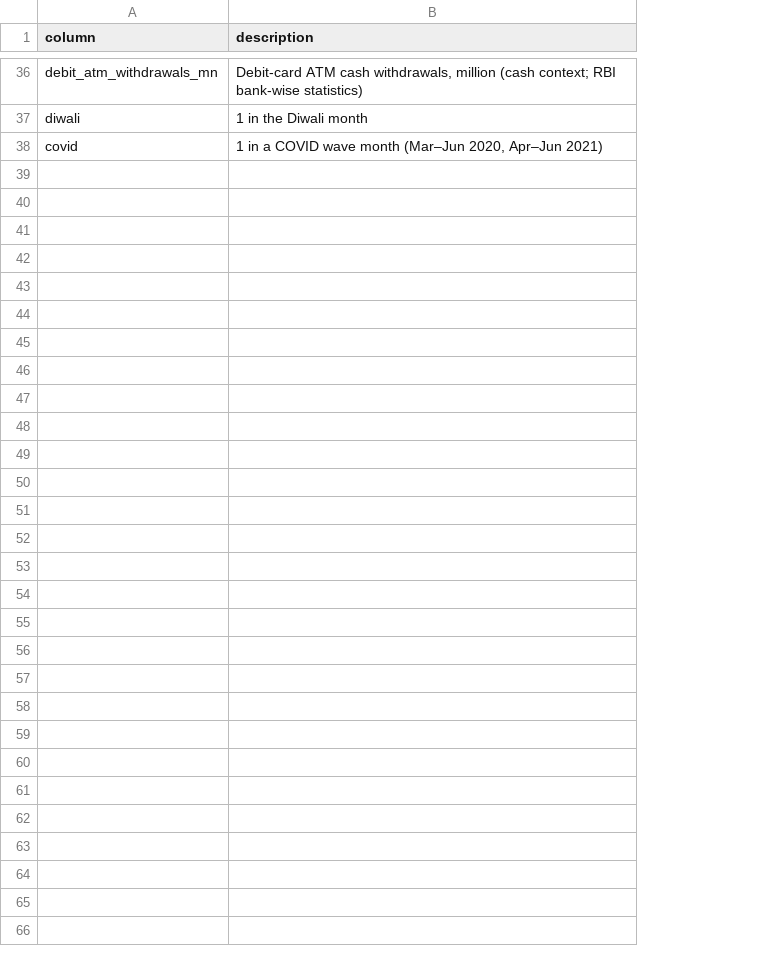
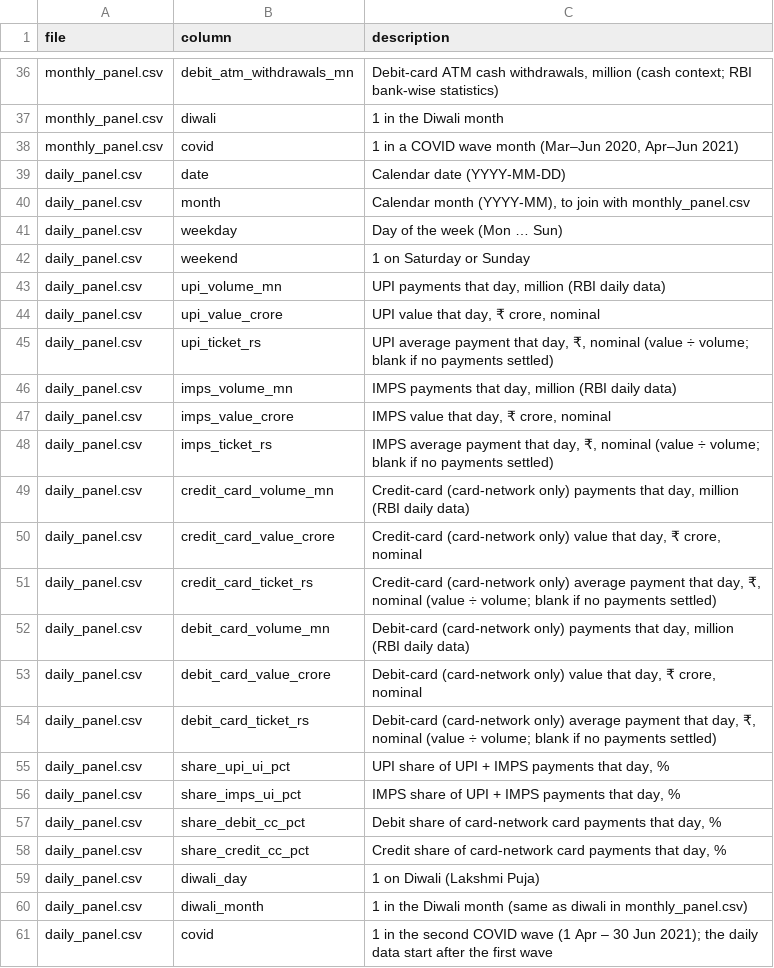
Before and after one commit to MLTribe/da241o-india-retail-payments, a CSV file: final_analysis_data/data_dictionary.csv, drawn as a sheet; only a part is shown, gaps mark what is left out; the diff names each change by its address in the sheet, - before the commit and + after, or states it on an @@ line.

```diff
--- a/final_analysis_data/data_dictionary.csv
+++ b/final_analysis_data/data_dictionary.csv
+column A (file), rows 36-38: all monthly_panel.csv
+row 39: daily_panel.csv | date | Calendar date (YYYY-MM-DD)
+row 40: daily_panel.csv | month | Calendar month (YYYY-MM), to join with monthly_panel.csv
+row 41: daily_panel.csv | weekday | Day of the week (Mon … Sun)
+row 42: daily_panel.csv | weekend | 1 on Saturday or Sunday
+row 43: daily_panel.csv | upi_volume_mn | UPI payments that day, million (RBI daily data)
+row 44: daily_panel.csv | upi_value_crore | UPI value that day, ₹ crore, nominal
+row 45: daily_panel.csv | upi_ticket_rs | UPI average payment that day, ₹, nominal (value ÷ volume; blank if no payments settled)
+row 46: daily_panel.csv | imps_volume_mn | IMPS payments that day, million (RBI daily data)
+row 47: daily_panel.csv | imps_value_crore | IMPS value that day, ₹ crore, nominal
+row 48: daily_panel.csv | imps_ticket_rs | IMPS average payment that day, ₹, nominal (value ÷ volume; blank if no payments settled)
+row 49: daily_panel.csv | credit_card_volume_mn | Credit-card (card-network only) payments that day, million (RBI daily data)
+row 50: daily_panel.csv | credit_card_value_crore | Credit-card (card-network only) value that day, ₹ crore, nominal
+row 51: daily_panel.csv | credit_card_ticket_rs | Credit-card (card-network only) average payment that day, ₹, nominal (value ÷ volume; blank if no payments settled)
+row 52: daily_panel.csv | debit_card_volume_mn | Debit-card (card-network only) payments that day, million (RBI daily data)
+row 53: daily_panel.csv | debit_card_value_crore | Debit-card (card-network only) value that day, ₹ crore, nominal
+row 54: daily_panel.csv | debit_card_ticket_rs | Debit-card (card-network only) average payment that day, ₹, nominal (value ÷ volume; blank if no payments settled)
+row 55: daily_panel.csv | share_upi_ui_pct | UPI share of UPI + IMPS payments that day, %
+row 56: daily_panel.csv | share_imps_ui_pct | IMPS share of UPI + IMPS payments that day, %
+row 57: daily_panel.csv | share_debit_cc_pct | Debit share of card-network card payments that day, %
+row 58: daily_panel.csv | share_credit_cc_pct | Credit share of card-network card payments that day, %
+row 59: daily_panel.csv | diwali_day | 1 on Diwali (Lakshmi Puja)
+row 60: daily_panel.csv | diwali_month | 1 in the Diwali month (same as diwali in monthly_panel.csv)
+row 61: daily_panel.csv | covid | 1 in the second COVID wave (1 Apr – 30 Jun 2021); the daily data start after the first wave
```
Also changed, not shown: final_analysis_data/manifest.csv, 3 other files.
